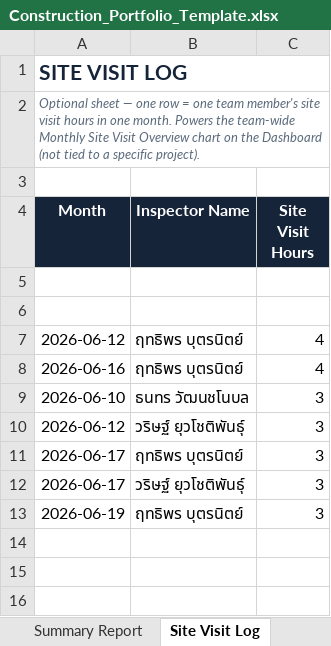
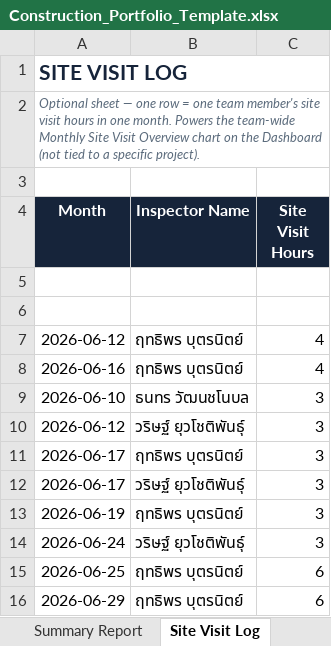
Before and after one commit to wyuwachotiphan-crypto/CM-Dashborad, an Excel workbook: Construction_Portfolio_Template.xlsx, sheet Site Visit Log, drawn as a sheet; values as stored, in another font and other column widths than the file's, no borders; the diff names each change by its address in the sheet, - before the commit and + after, or states it on an @@ line.

```diff
--- a/Construction_Portfolio_Template.xlsx (sheet Site Visit Log)
+++ b/Construction_Portfolio_Template.xlsx (sheet Site Visit Log)
+row 14: 2026-06-24 | วริษฐ์ ยุวโชติพันธุ์ | 3
+row 15: 2026-06-25 | ฤทธิพร บุตรนิตย์ | 6
+row 16: 2026-06-29 | ฤทธิพร บุตรนิตย์ | 6
```
Also changed, not shown: sheet Summary Report.
